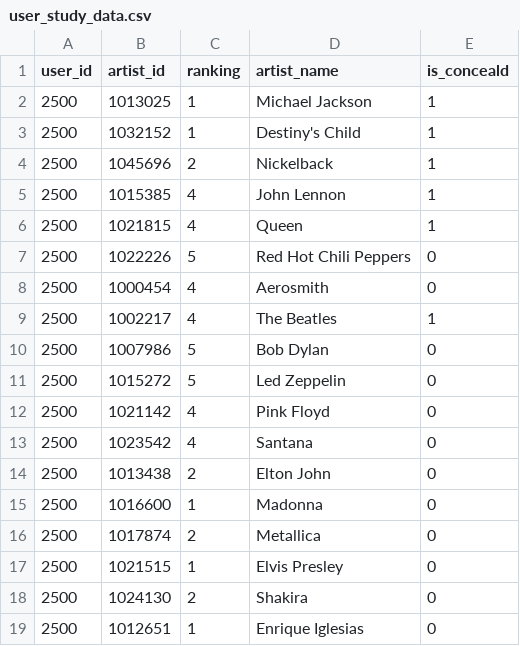
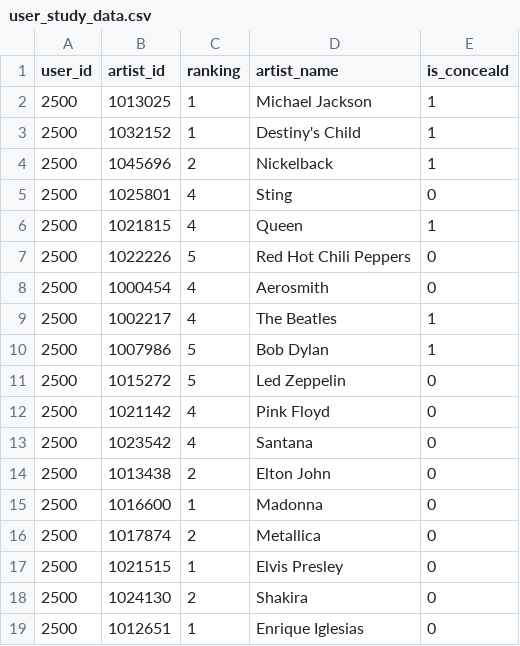
Before and after one commit to amirloe/research_methods, a CSV file: user_study_data.csv, drawn as a sheet.

Commit message:
data filter notebook

```diff
--- a/user_study_data.csv
+++ b/user_study_data.csv
@@ -4,3 +4,3 @@
 2500,1045696,2,Nickelback,1
-2500,1015385,4,John Lennon,1
+2500,1025801,4,Sting,0
 2500,1021815,4,Queen,1
@@ -9,3 +9,3 @@
 2500,1002217,4,The Beatles,1
-2500,1007986,5,Bob Dylan,0
+2500,1007986,5,Bob Dylan,1
 2500,1015272,5,Led Zeppelin,0
```
